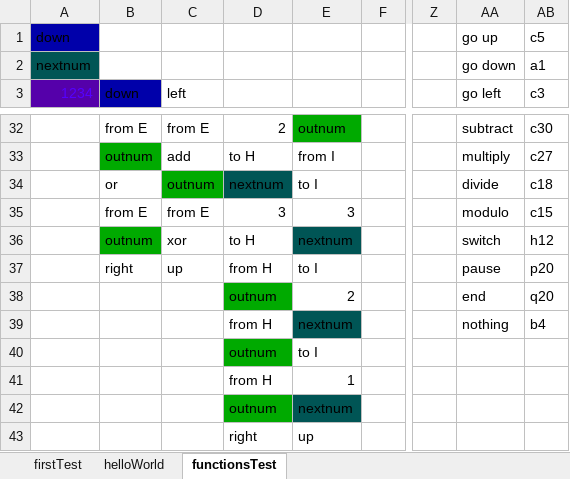
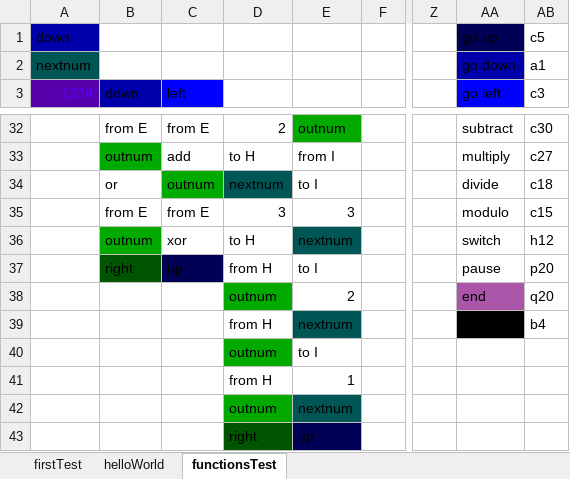
Before and after one commit to MrRedstoner/esolang_tableformat, an Excel workbook: TableFormat_TestPrograms.xlsx, sheet functionsTest, drawn as a sheet; only a part is shown, gaps mark what is left out; values as stored, in another font and other column widths than the file's, no borders; the diff covers the shown part only; the diff names each change by its address in the sheet, - before the commit and + after, or states it on an @@ line.

```diff
--- a/TableFormat_TestPrograms.xlsx (sheet functionsTest)
+++ b/TableFormat_TestPrograms.xlsx (sheet functionsTest)
-AA1 fill: none
+AA1 fill: #000055
-AA2 fill: none
+AA2 fill: #0000AA
-C3 fill: none
+C3 fill: #0000FF
-AA3 fill: none
+AA3 fill: #0000FF
-B37 fill: none
+B37 fill: #005500
-C37 fill: none
+C37 fill: #000055
-AA38 fill: none
+AA38 fill: #AA55AA
-AA39 fill: none
+AA39 fill: #000000
-D43 fill: none
+D43 fill: #005500
-E43 fill: none
+E43 fill: #000055
```
Also changed, not shown: cell formats elsewhere in this sheet, 1 other file.
